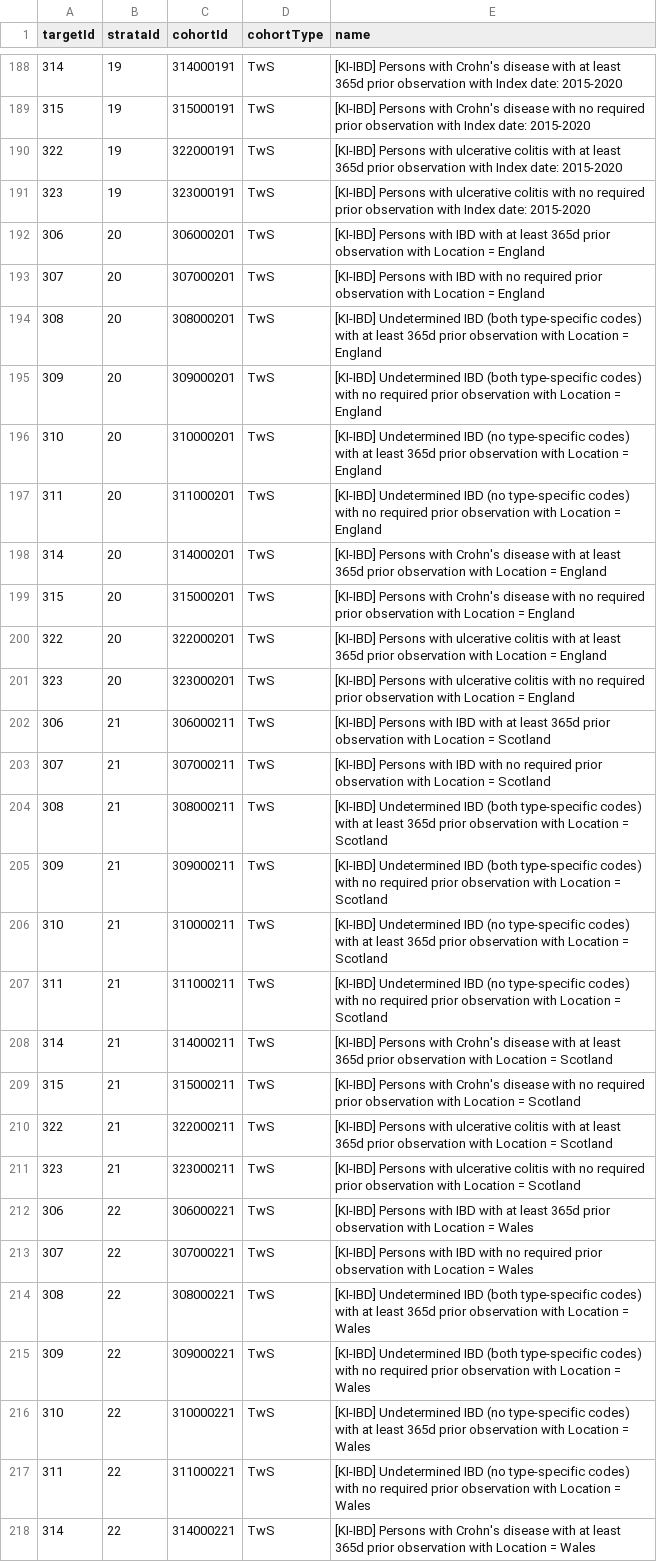
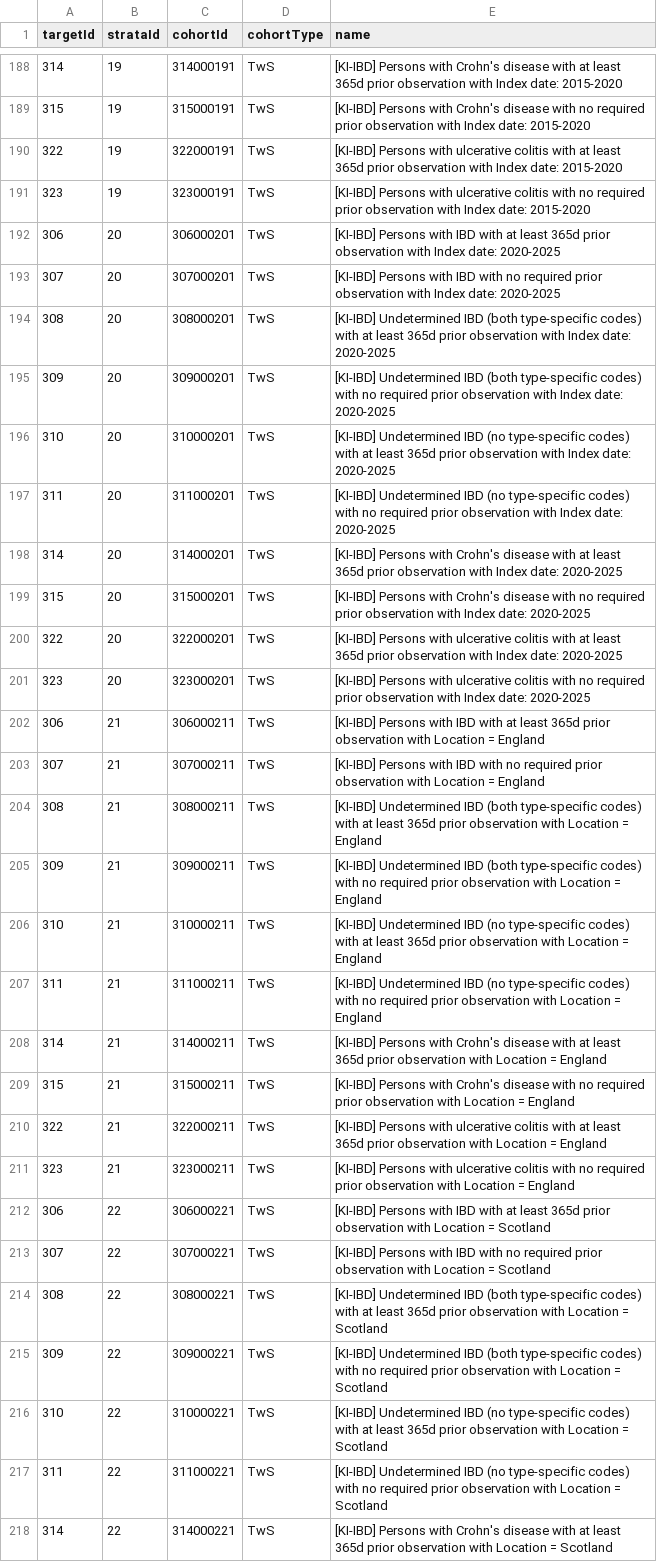
Before and after one commit to ohdsi-studies/IbdCharacterization, a CSV file: inst/settings/targetStrataXref.csv, drawn as a sheet; only a part is shown, gaps mark what is left out; the diff covers the shown part only; the diff names each change by its address in the sheet, - before the commit and + after, or states it on an @@ line.

Commit message:
Adding a stratum for index day in 2020-2025

```diff
--- a/inst/settings/targetStrataXref.csv
+++ b/inst/settings/targetStrataXref.csv
-E192 (name): …observation with Location = England
+E192 (name): …observation with Index date: 2020-2025
-E193 (name): …observation with Location = England
+E193 (name): …observation with Index date: 2020-2025
-E194 (name): …observation with Location = England
+E194 (name): …observation with Index date: 2020-2025
-E195 (name): …observation with Location = England
+E195 (name): …observation with Index date: 2020-2025
-E196 (name): …observation with Location = England
+E196 (name): …observation with Index date: 2020-2025
-E197 (name): …observation with Location = England
+E197 (name): …observation with Index date: 2020-2025
-E198 (name): …observation with Location = England
+E198 (name): …observation with Index date: 2020-2025
-E199 (name): …observation with Location = England
+E199 (name): …observation with Index date: 2020-2025
-E200 (name): …observation with Location = England
+E200 (name): …observation with Index date: 2020-2025
-E201 (name): …observation with Location = England
+E201 (name): …observation with Index date: 2020-2025
-E202 (name): …Location = Scotland
+E202 (name): …Location = England
-E203 (name): …Location = Scotland
+E203 (name): …Location = England
-E204 (name): …Location = Scotland
+E204 (name): …Location = England
-E205 (name): …Location = Scotland
+E205 (name): …Location = England
-E206 (name): …Location = Scotland
+E206 (name): …Location = England
-E207 (name): …Location = Scotland
+E207 (name): …Location = England
-E208 (name): …Location = Scotland
+E208 (name): …Location = England
-E209 (name): …Location = Scotland
+E209 (name): …Location = England
-E210 (name): …Location = Scotland
+E210 (name): …Location = England
-E211 (name): …Location = Scotland
+E211 (name): …Location = England
-E212 (name): …Location = Wales
+E212 (name): …Location = Scotland
-E213 (name): …Location = Wales
+E213 (name): …Location = Scotland
-E214 (name): …Location = Wales
+E214 (name): …Location = Scotland
-E215 (name): …Location = Wales
+E215 (name): …Location = Scotland
-E216 (name): …Location = Wales
+E216 (name): …Location = Scotland
-E217 (name): …Location = Wales
+E217 (name): …Location = Scotland
-E218 (name): …Location = Wales
+E218 (name): …Location = Scotland
```
Also changed, not shown: 10 added rows and 13 edited cells elsewhere in this file, inst/settings/BulkStrata.csv, inst/shiny/IbdCharacterizationResultsExplorer/cohortXref.csv.
